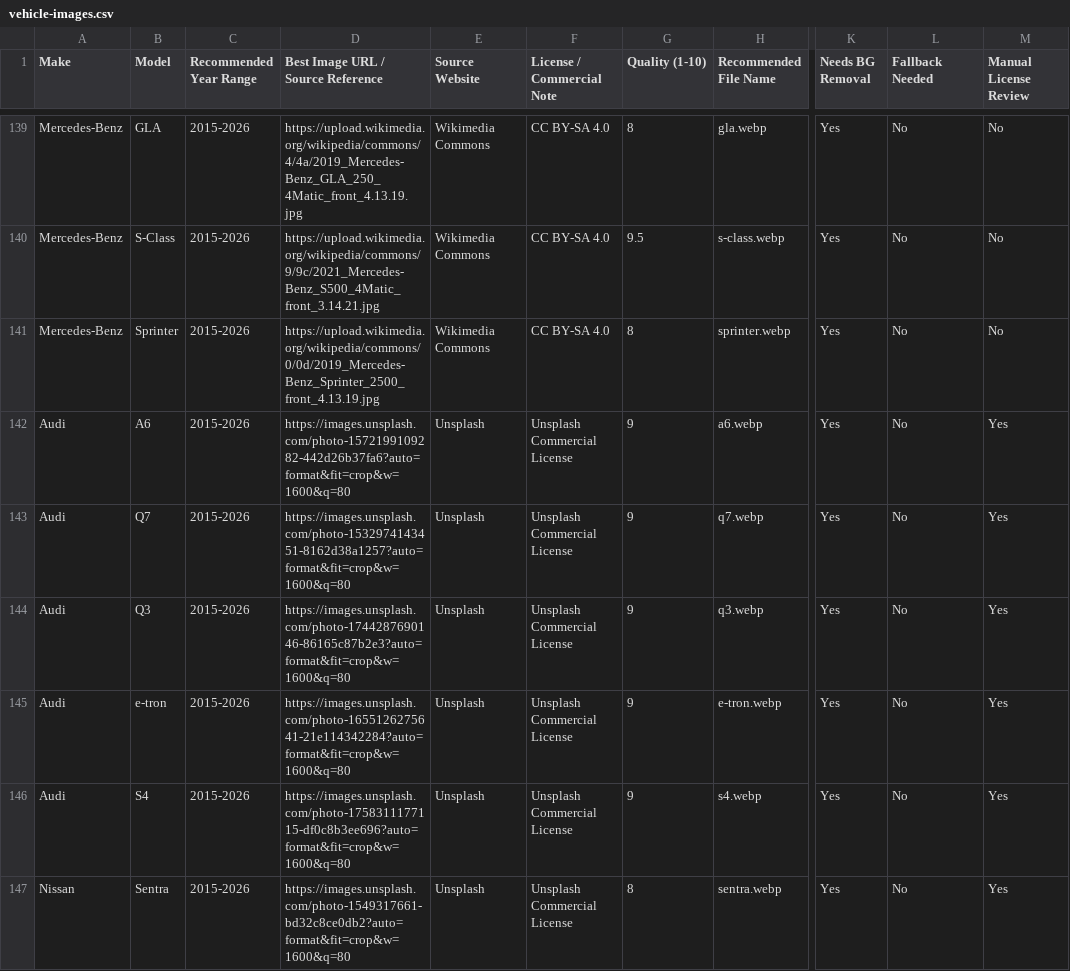
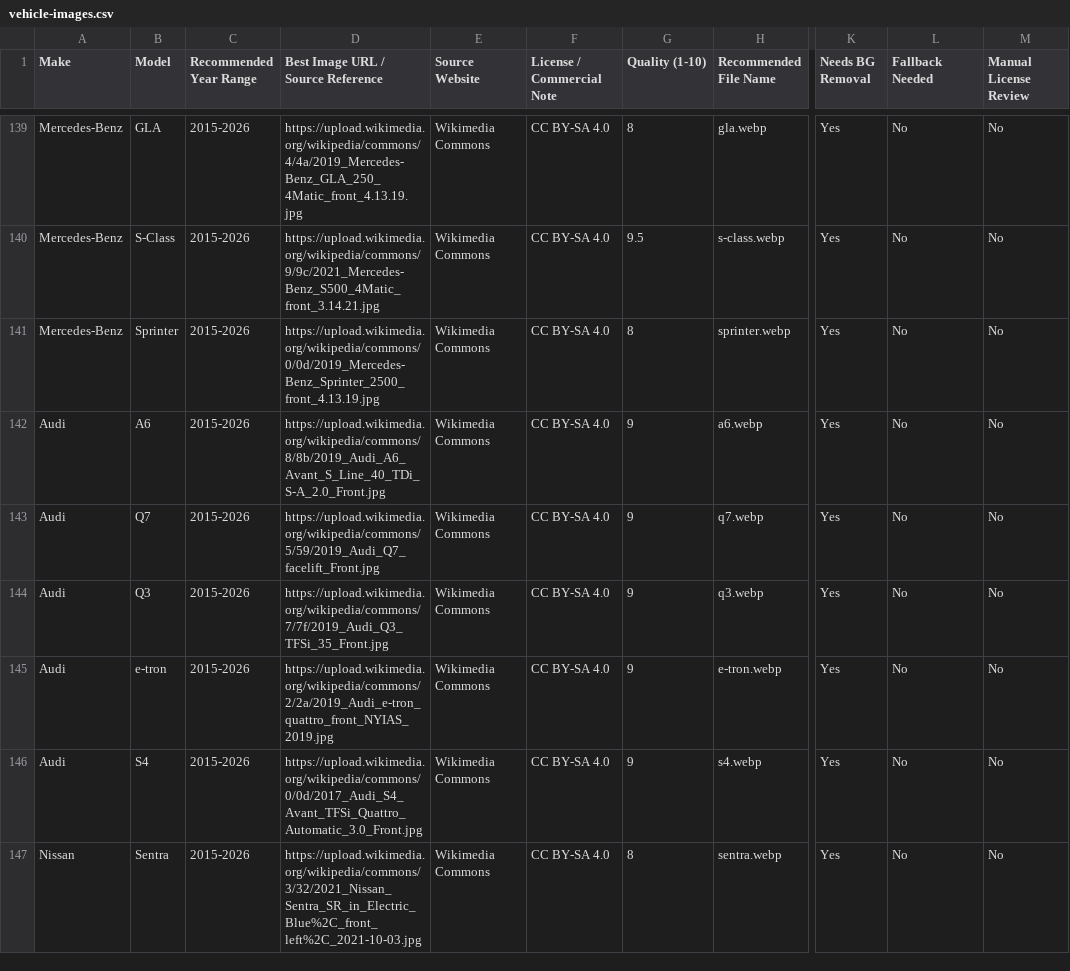
Before and after one commit to DSeeHappy/rkcautomotive, a CSV file: data/vehicle-images.csv, drawn as a sheet; only a part is shown, gaps mark what is left out; the diff covers the shown part only; the diff names each change by its address in the sheet, - before the commit and + after, or states it on an @@ line.

```diff
--- a/data/vehicle-images.csv
+++ b/data/vehicle-images.csv
-D142: https://images.unsplash.com/photo-1572199109282-442d26b37fa6?auto=format&fit=crop&w=1600&q=80
+D142: https://upload.wikimedia.org/wikipedia/commons/8/8b/2019_Audi_A6_Avant_S_Line_40_TDi_S-A_2.0_Front.jpg
-E142:E147 (Source Website): Unsplash
+E142:E147 (Source Website): Wikimedia Commons
-F142:F147 (License / Commercial Note): Unsplash Commercial License
+F142:F147 (License / Commercial Note): CC BY-SA 4.0
-M142:M147 (Manual License Review): Yes
+M142:M147 (Manual License Review): No
-D143: https://images.unsplash.com/photo-1532974143451-8162d38a1257?auto=format&fit=crop&w=1600&q=80
+D143: https://upload.wikimedia.org/wikipedia/commons/5/59/2019_Audi_Q7_facelift_Front.jpg
-D144: https://images.unsplash.com/photo-1744287690146-86165c87b2e3?auto=format&fit=crop&w=1600&q=80
+D144: https://upload.wikimedia.org/wikipedia/commons/7/7f/2019_Audi_Q3_TFSi_35_Front.jpg
-D145: https://images.unsplash.com/photo-1655126275641-21e114342284?auto=format&fit=crop&w=1600&q=80
+D145: https://upload.wikimedia.org/wikipedia/commons/2/2a/2019_Audi_e-tron_quattro_front_NYIAS_2019.jpg
-D146: https://images.unsplash.com/photo-1758311177115-df0c8b3ee696?auto=format&fit=crop&w=1600&q=80
+D146: https://upload.wikimedia.org/wikipedia/commons/0/0d/2017_Audi_S4_Avant_TFSi_Quattro_Automatic_3.0_Front.jpg
-D147: https://images.unsplash.com/photo-1549317661-bd32c8ce0db2?auto=format&fit=crop&w=1600&q=80
+D147: https://upload.wikimedia.org/wikipedia/commons/3/32/2021_Nissan_Sentra_SR_in_Electric_Blue%2C_front_left%2C_2021-10-03.jpg
```
Also changed, not shown: 156 edited cells elsewhere in this file, 33 other files.
